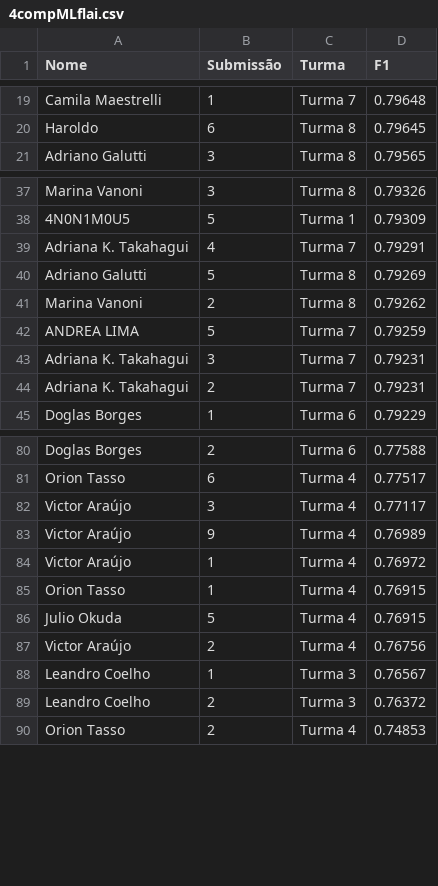
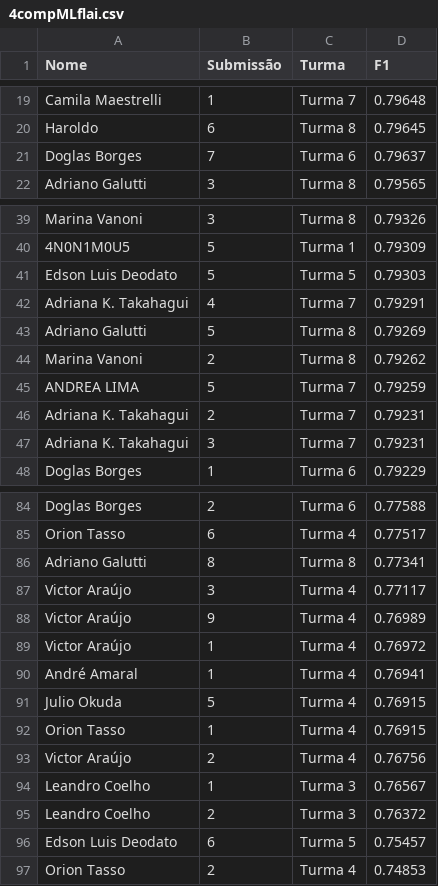
Before and after one commit to gitflai/ranking, a CSV file: 4compMLflai.csv, drawn as a sheet; only a part is shown, gaps mark what is left out; the diff covers the shown part only.

```diff
--- a/4compMLflai.csv
+++ b/4compMLflai.csv
@@ -20,2 +20,3 @@ Camila Maestrelli,1,Turma 7,0.79648
 Haroldo,6,Turma 8,0.79645
+Doglas Borges,7,Turma 6,0.79637
 Adriano Galutti,3,Turma 8,0.79565
@@ -38,2 +40,3 @@ Marina Vanoni,3,Turma 8,0.79326
 4N0N1M0U5,5,Turma 1,0.79309
+Edson Luis Deodato,5,Turma 5,0.79303
 Adriana K. Takahagui,4,Turma 7,0.79291
@@ -42,4 +45,4 @@ Marina Vanoni,2,Turma 8,0.79262
 ANDREA LIMA,5,Turma 7,0.79259
+Adriana K. Takahagui,2,Turma 7,0.79231
 Adriana K. Takahagui,3,Turma 7,0.79231
-Adriana K. Takahagui,2,Turma 7,0.79231
 Doglas Borges,1,Turma 6,0.79229
@@ -81,2 +85,3 @@ Doglas Borges,2,Turma 6,0.77588
 Orion Tasso,6,Turma 4,0.77517
+Adriano Galutti,8,Turma 8,0.77341
 Victor Araújo,3,Turma 4,0.77117
@@ -84,4 +89,5 @@ Victor Araújo,9,Turma 4,0.76989
 Victor Araújo,1,Turma 4,0.76972
+André Amaral,1,Turma 4,0.76941
+Julio Okuda,5,Turma 4,0.76915
 Orion Tasso,1,Turma 4,0.76915
-Julio Okuda,5,Turma 4,0.76915
 Victor Araújo,2,Turma 4,0.76756
@@ -89,2 +95,3 @@ Leandro Coelho,1,Turma 3,0.76567
 Leandro Coelho,2,Turma 3,0.76372
+Edson Luis Deodato,6,Turma 5,0.75457
 Orion Tasso,2,Turma 4,0.74853
```
Also changed, not shown: 3 added rows elsewhere in this file, 4compMLflairank.csv.
